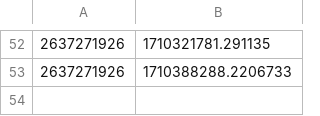
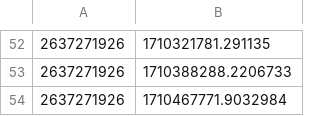
Before and after one commit to DaBiGu/Bi_Gu-bot, a CSV file: src/data/mstbt/mstbt.csv, drawn as a sheet; only a part is shown, gaps mark what is left out; the diff names each change by its address in the sheet, - before the commit and + after, or states it on an @@ line.

```diff
--- a/src/data/mstbt/mstbt.csv
+++ b/src/data/mstbt/mstbt.csv
+row 54: 2637271926 | 1710467771.9032984
```
Also changed, not shown: src/data/sleep/user_data/2998125355.csv, 4 other files.
